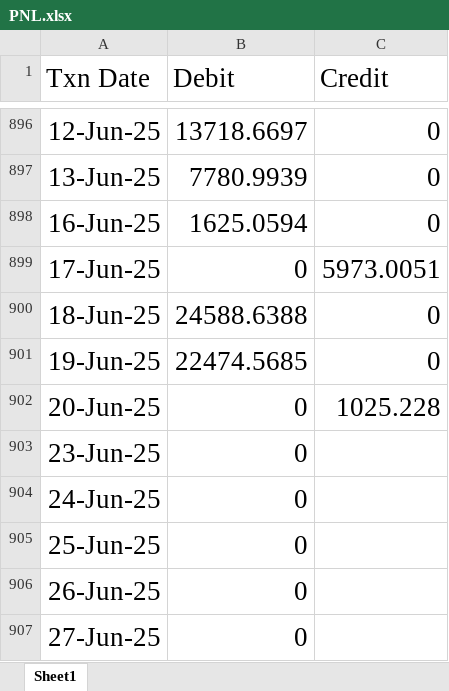
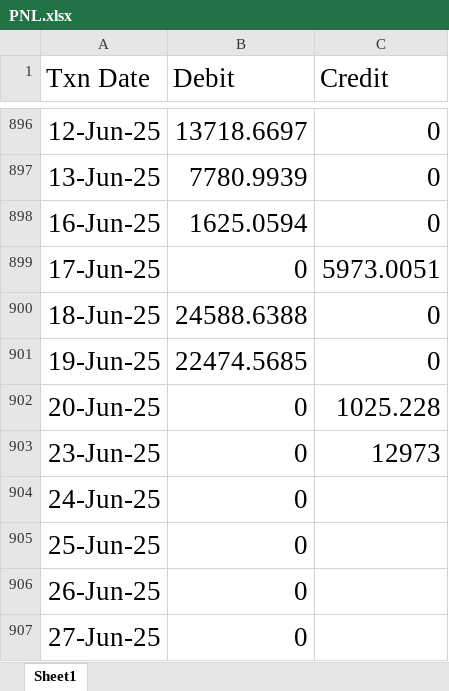
Before and after one commit to macappyie/PNL, an Excel workbook: PNL.xlsx, sheet Sheet1, drawn as a sheet; only a part is shown, gaps mark what is left out; values as stored, in another font and other column widths than the file's, no borders; the diff names each change by its address in the sheet, - before the commit and + after, or states it on an @@ line.

Commit message:
first commit

```diff
--- a/PNL.xlsx (sheet Sheet1)
+++ b/PNL.xlsx (sheet Sheet1)
-C903 (Credit): (empty)
+C903 (Credit): 12973
```
